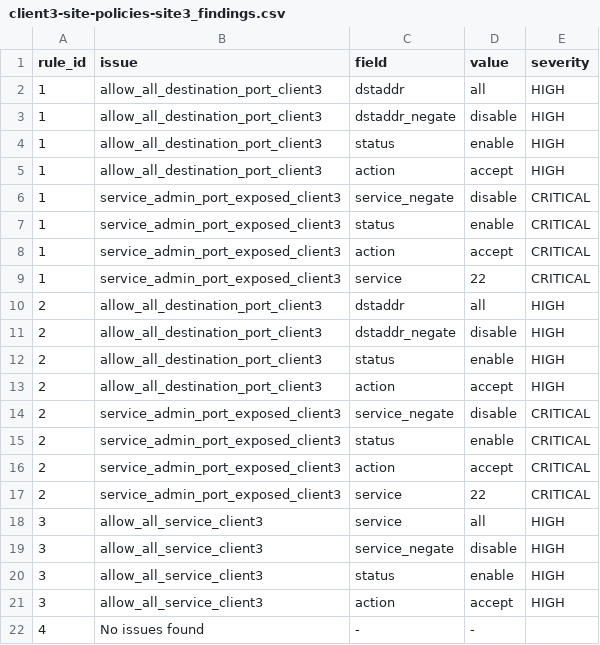
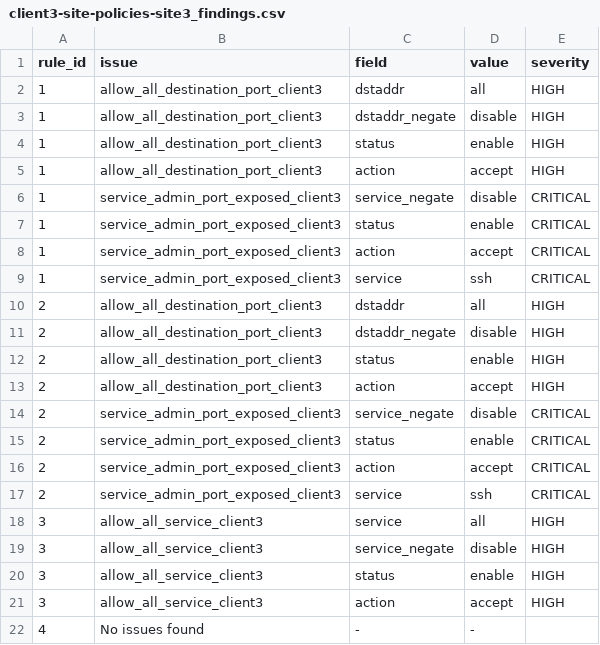
Before and after one commit to ShinShinShen/CSE3CAP-Project, a CSV file: output/client3-site-policies-site3_findings.csv, drawn as a sheet.

```diff
--- a/output/client3-site-policies-site3_findings.csv
+++ b/output/client3-site-policies-site3_findings.csv
@@ -8,3 +8,3 @@ rule_id,issue,field,value,severity
 1,service_admin_port_exposed_client3,action,accept,CRITICAL
-1,service_admin_port_exposed_client3,service,22,CRITICAL
+1,service_admin_port_exposed_client3,service,ssh,CRITICAL
 2,allow_all_destination_port_client3,dstaddr,all,HIGH
@@ -16,3 +16,3 @@ rule_id,issue,field,value,severity
 2,service_admin_port_exposed_client3,action,accept,CRITICAL
-2,service_admin_port_exposed_client3,service,22,CRITICAL
+2,service_admin_port_exposed_client3,service,ssh,CRITICAL
 3,allow_all_service_client3,service,all,HIGH
```
Also changed, not shown: output/CLIENT1 Firewall Rules - Anonymised - Firewall Policy-INSIDE-FW01 - WITH RISK FEEDBACK_findings.csv, output/Client2-Location4-FirewallReview-WITH RISK FEEDBACK_findings.csv, 17 other files.
